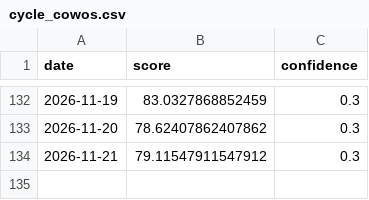
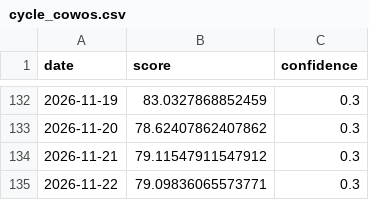
Before and after one commit to daisei0810-sudo/kabu-shihyo, a CSV file: outputs/history/cycle_cowos.csv, drawn as a sheet; only a part is shown, gaps mark what is left out.

```diff
--- a/outputs/history/cycle_cowos.csv
+++ b/outputs/history/cycle_cowos.csv
@@ -134 +134,2 @@
 2026-11-21,79.11547911547912,0.3
+2026-11-22,79.09836065573771,0.3
```
Also changed, not shown: outputs/history/cycle_hbm.csv, outputs/history/cycle_optical.csv, 57 other files.
